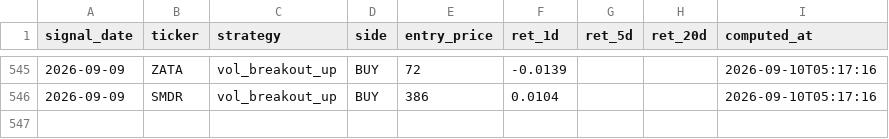
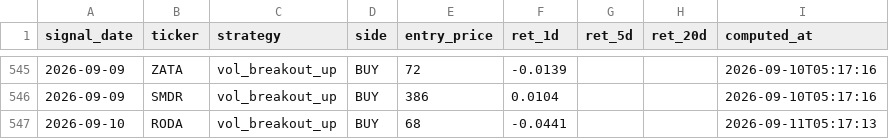
Before and after one commit to yazqe/idx-signals, a CSV file: outcomes.csv, drawn as a sheet; only a part is shown, gaps mark what is left out; the diff names each change by its address in the sheet, - before the commit and + after, or states it on an @@ line.

```diff
--- a/outcomes.csv
+++ b/outcomes.csv
+row 547: 2026-09-10 | RODA | vol_breakout_up | BUY | 68 | -0.0441 |  |  | 2026-09-11T05:17:13
```
Also changed, not shown: 7 other files.
